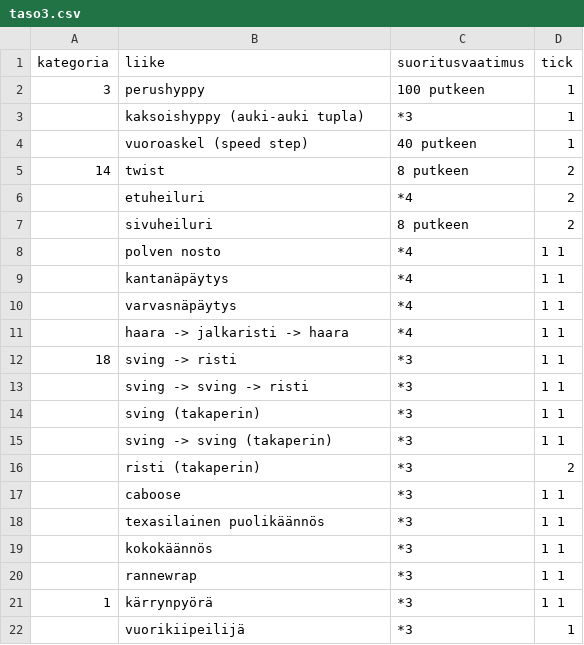
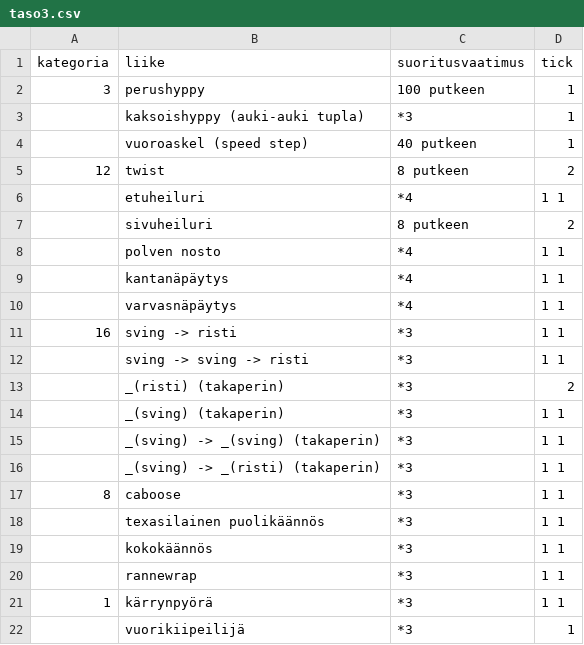
Before and after one commit to Nukelawe/helmiprogressio, a CSV file: data/taso3.csv, drawn as a sheet.

```diff
--- a/data/taso3.csv
+++ b/data/taso3.csv
@@ -4,4 +4,4 @@ kategoria,liike,suoritusvaatimus,tick
 ,vuoroaskel (speed step),40 putkeen,1
-14,twist,8 putkeen,2
-,etuheiluri,*4,2
+12,twist,8 putkeen,2
+,etuheiluri,*4,1 1
 ,sivuheiluri,8 putkeen,2
@@ -10,9 +10,9 @@ kategoria,liike,suoritusvaatimus,tick
 ,varvasnäpäytys,*4,1 1
-,haara -> jalkaristi -> haara,*4,1 1
-18,sving -> risti,*3,1 1
+16,sving -> risti,*3,1 1
 ,sving -> sving -> risti,*3,1 1
-,sving (takaperin),*3,1 1
-,sving -> sving (takaperin),*3,1 1
-,risti (takaperin),*3,2
-,caboose,*3,1 1
+,_(risti) (takaperin),*3,2
+,_(sving) (takaperin),*3,1 1
+,_(sving) -> _(sving) (takaperin),*3,1 1
+,_(sving) -> _(risti) (takaperin),*3,1 1
+8,caboose,*3,1 1
 ,texasilainen puolikäännös,*3,1 1
```
Also changed, not shown: data/taso1.csv, data/taso2.csv, 22 other files.
